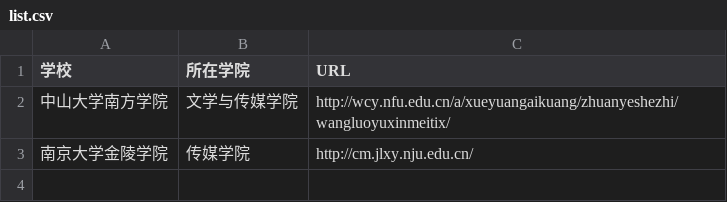
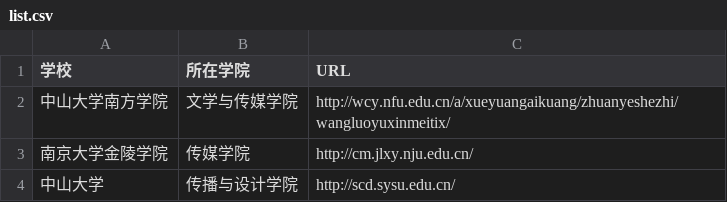
Before and after one commit to wurunsen/techcollab_19_final233, a CSV file: list.csv, drawn as a sheet.

Commit message:
新增中山大学,请求合并，陈晋，1910130013

```diff
--- a/list.csv
+++ b/list.csv
@@ -3 +3,2 @@
 南京大学金陵学院,传媒学院,http://cm.jlxy.nju.edu.cn/
+中山大学,传播与设计学院,http://scd.sysu.edu.cn/
```
